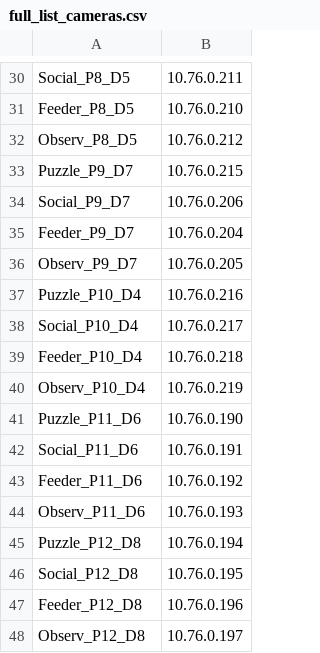
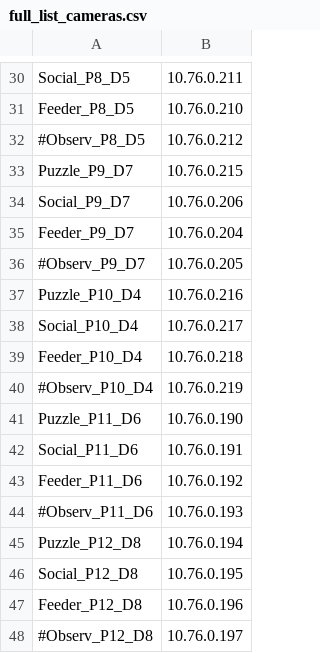
Before and after one commit to michaelchimento/raspi_tit_scripts, a CSV file: tower_scripts/full_list_cameras.csv, drawn as a sheet; only a part is shown, gaps mark what is left out; the diff covers the shown part only.

Commit message:
Update full_list_cameras.csv
removed observ cams

```diff
--- a/tower_scripts/full_list_cameras.csv
+++ b/tower_scripts/full_list_cameras.csv
@@ -31,3 +31,3 @@ Social_P8_D5,10.76.0.211
 Feeder_P8_D5,10.76.0.210
-Observ_P8_D5,10.76.0.212
+#Observ_P8_D5,10.76.0.212
 Puzzle_P9_D7,10.76.0.215
@@ -35,3 +35,3 @@ Social_P9_D7,10.76.0.206
 Feeder_P9_D7,10.76.0.204
-Observ_P9_D7,10.76.0.205
+#Observ_P9_D7,10.76.0.205
 Puzzle_P10_D4,10.76.0.216
@@ -39,3 +39,3 @@ Social_P10_D4,10.76.0.217
 Feeder_P10_D4,10.76.0.218
-Observ_P10_D4,10.76.0.219
+#Observ_P10_D4,10.76.0.219
 Puzzle_P11_D6,10.76.0.190
@@ -43,3 +43,3 @@ Social_P11_D6,10.76.0.191
 Feeder_P11_D6,10.76.0.192
-Observ_P11_D6,10.76.0.193
+#Observ_P11_D6,10.76.0.193
 Puzzle_P12_D8,10.76.0.194
@@ -47,2 +47,2 @@ Social_P12_D8,10.76.0.195
 Feeder_P12_D8,10.76.0.196
-Observ_P12_D8,10.76.0.197
+#Observ_P12_D8,10.76.0.197
```
Also changed, not shown: 7 edited cells elsewhere in this file.
